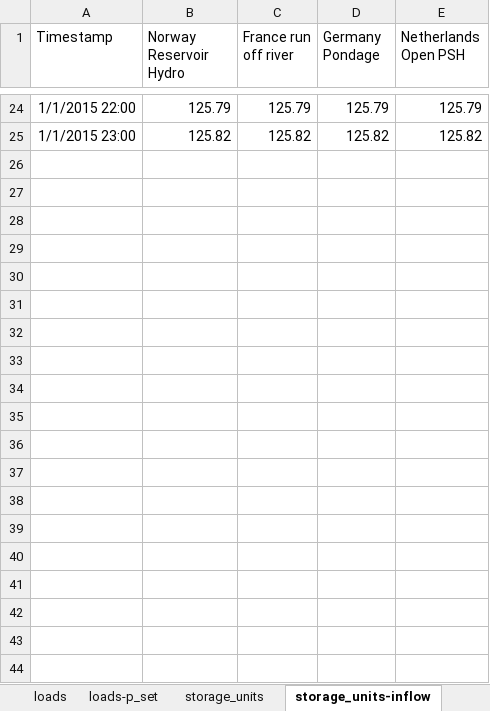
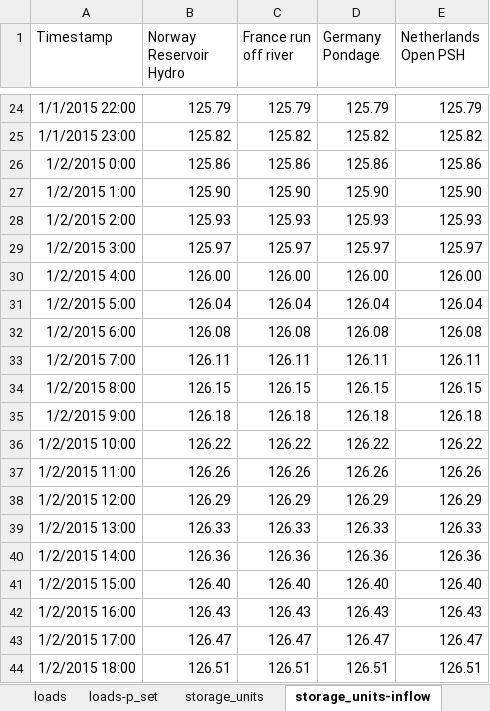
Before and after one commit to open-energy-transition/flex_training_2025, an Excel workbook: data/Lesson5_model.xlsx, sheet storage_units-inflow, drawn as a sheet; only a part is shown, gaps mark what is left out; values as stored, in another font and other column widths than the file's, no borders; the diff covers the shown part only; the diff names each change by its address in the sheet, - before the commit and + after, or states it on an @@ line.

```diff
--- a/data/Lesson5_model.xlsx (sheet storage_units-inflow)
+++ b/data/Lesson5_model.xlsx (sheet storage_units-inflow)
+row 26: 1/2/2015 0:00 | 125.86 | 125.86 | 125.86 | 125.86
+row 27: 1/2/2015 1:00 | 125.90 | 125.90 | 125.90 | 125.90
+row 28: 1/2/2015 2:00 | 125.93 | 125.93 | 125.93 | 125.93
+row 29: 1/2/2015 3:00 | 125.97 | 125.97 | 125.97 | 125.97
+row 30: 1/2/2015 4:00 | 126.00 | 126.00 | 126.00 | 126.00
+row 31: 1/2/2015 5:00 | 126.04 | 126.04 | 126.04 | 126.04
+row 32: 1/2/2015 6:00 | 126.08 | 126.08 | 126.08 | 126.08
+row 33: 1/2/2015 7:00 | 126.11 | 126.11 | 126.11 | 126.11
+row 34: 1/2/2015 8:00 | 126.15 | 126.15 | 126.15 | 126.15
+row 35: 1/2/2015 9:00 | 126.18 | 126.18 | 126.18 | 126.18
+row 36: 1/2/2015 10:00 | 126.22 | 126.22 | 126.22 | 126.22
+row 37: 1/2/2015 11:00 | 126.26 | 126.26 | 126.26 | 126.26
+row 38: 1/2/2015 12:00 | 126.29 | 126.29 | 126.29 | 126.29
+row 39: 1/2/2015 13:00 | 126.33 | 126.33 | 126.33 | 126.33
+row 40: 1/2/2015 14:00 | 126.36 | 126.36 | 126.36 | 126.36
+row 41: 1/2/2015 15:00 | 126.40 | 126.40 | 126.40 | 126.40
+row 42: 1/2/2015 16:00 | 126.43 | 126.43 | 126.43 | 126.43
+row 43: 1/2/2015 17:00 | 126.47 | 126.47 | 126.47 | 126.47
+row 44: 1/2/2015 18:00 | 126.51 | 126.51 | 126.51 | 126.51
```
Also changed, not shown: 77 added rows and 4 edited cells elsewhere in this sheet, sheet generators-p_max_pu, sheet loads-p_set, sheet generators, sheet snapshots, other sheet tabs, formulas that keep their value, data/Lesson4_model.xlsx, data/Lesson4_solution.xlsx, 17 other files.
